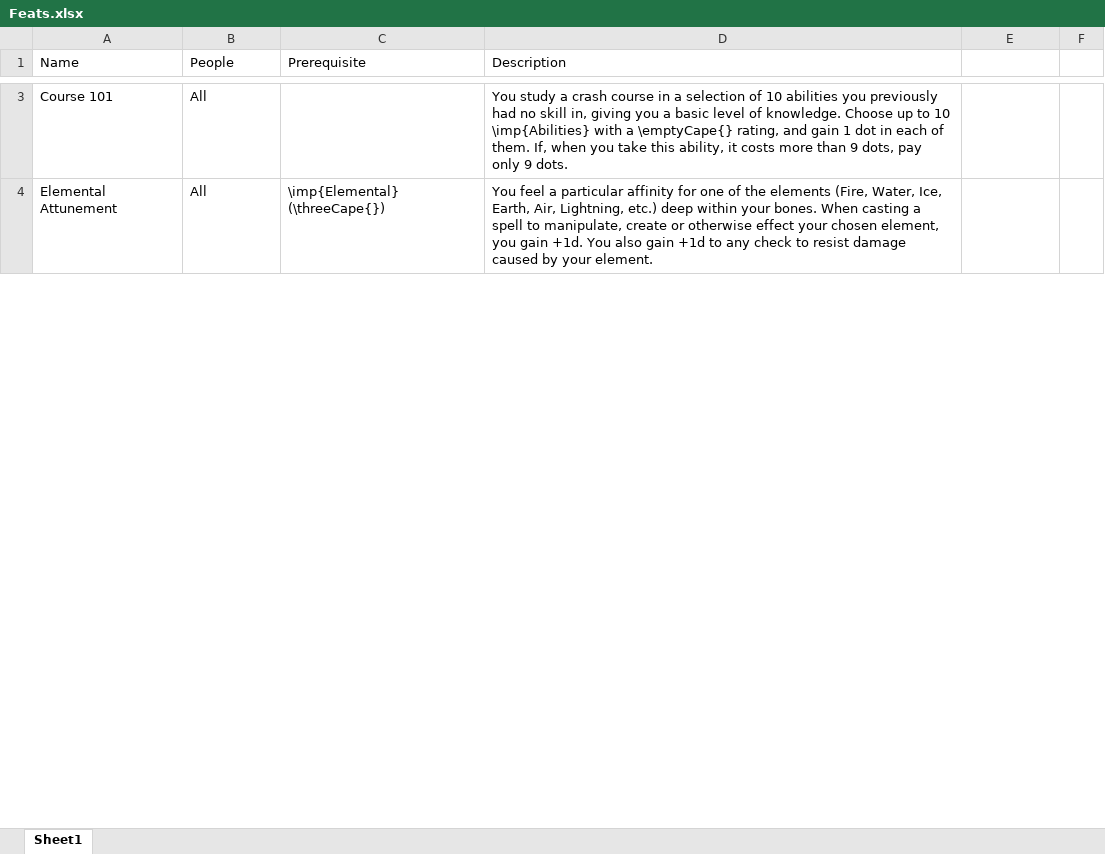
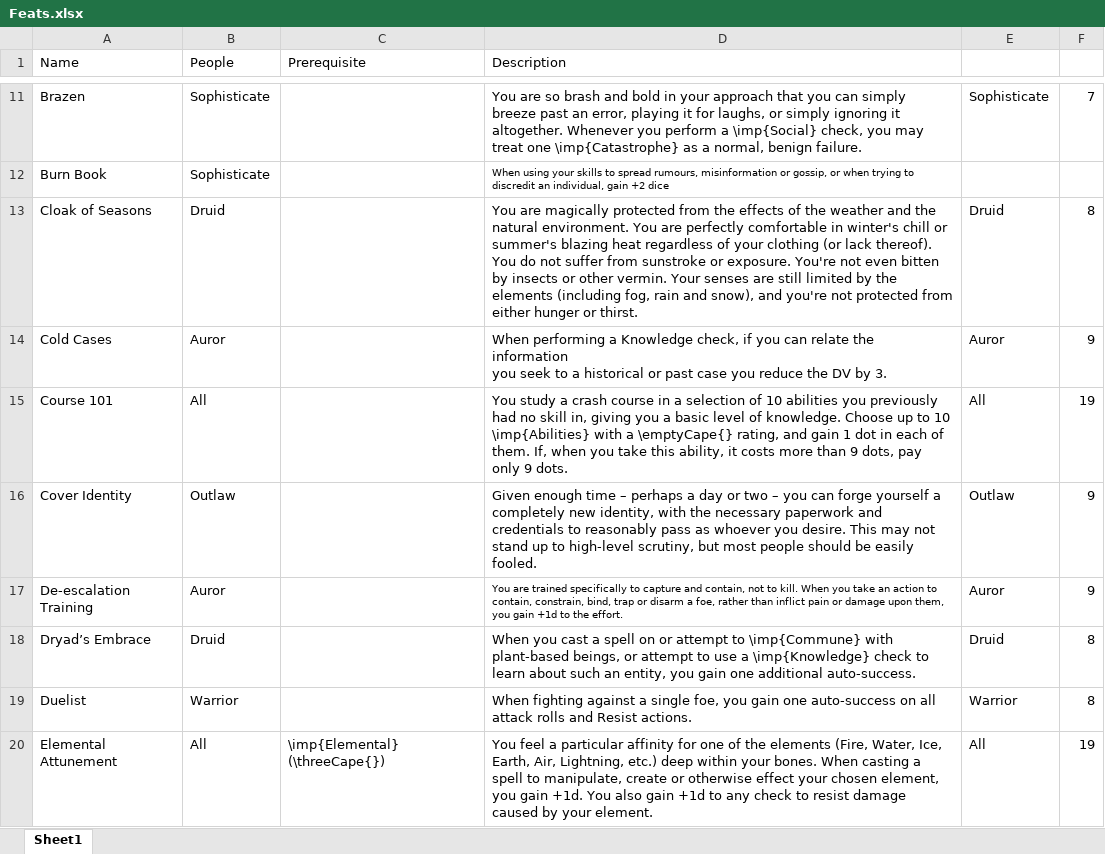
Before and after one commit to DrFraserGovil/HPRPG, an Excel workbook: CoreRulebook/Data/Disciplines/Feats.xlsx, sheet Sheet1, drawn as a sheet; only a part is shown, gaps mark what is left out; values as stored, in another font and other column widths than the file's, no borders; charts and pictures not drawn; addresses are those after the commit; ↵ is a line break in a cell; the diff covers the shown part only; the diff names each change by its address in the sheet, - before the commit and + after, or states it on an @@ line.

```diff
--- a/CoreRulebook/Data/Disciplines/Feats.xlsx (sheet Sheet1)
+++ b/CoreRulebook/Data/Disciplines/Feats.xlsx (sheet Sheet1)
@@ row 63 moved to row 11: Brazen @@
@@ row 64 moved to row 12: Burn Book @@
+row 13: Cloak of Seasons | Druid |  | You are magically protected from the effects of the weather and the natural environment. You are perfectly comfortable in winter's chill or summer's blazing heat regardless of your clothing (or lack thereof). You do not suffer from sunstroke or exposure. You're not even bitten by insects or other vermin. Your senses are still limited by the elements (including fog, rain and snow), and you're not protected from either hunger or thirst. | Druid | 8
+row 14: Cold Cases | Auror |  | When performing a Knowledge check, if you can relate the information ↵ you seek to a historical or past case you reduce the DV by 3. | Auror | 9
-E15: (empty)
+E15: All
-F15: (empty)
+F15: 19
+row 16: Cover Identity | Outlaw |  | Given enough time – perhaps a day or two – you can forge yourself a completely new identity, with the necessary paperwork and credentials to reasonably pass as whoever you desire. This may not stand up to high-level scrutiny, but most people should be easily fooled. | Outlaw | 9
+row 17: De-escalation Training | Auror |  | You are trained specifically to capture and contain, not to kill. When you take an action to contain, constrain, bind, trap or disarm a foe, rather than inflict pain or damage upon them, you gain +1d to the effort. | Auror | 9
+row 18: Dryad’s Embrace | Druid |  | When you cast a spell on or attempt to \imp{Commune} with plant-based beings, or attempt to use a \imp{Knowledge} check to learn about such an entity, you gain one additional auto-success. | Druid | 8
+row 19: Duelist | Warrior |  | When fighting against a single foe, you gain one auto-success on all attack rolls and Resist actions. | Warrior | 8
-E20: (empty)
+E20: All
-F20: (empty)
+F20: 19
```
Also changed, not shown: 37 added rows, 43 removed rows, 10 moved rows and 29 edited cells elsewhere in this sheet, formulas that keep their value, 9 other files.
